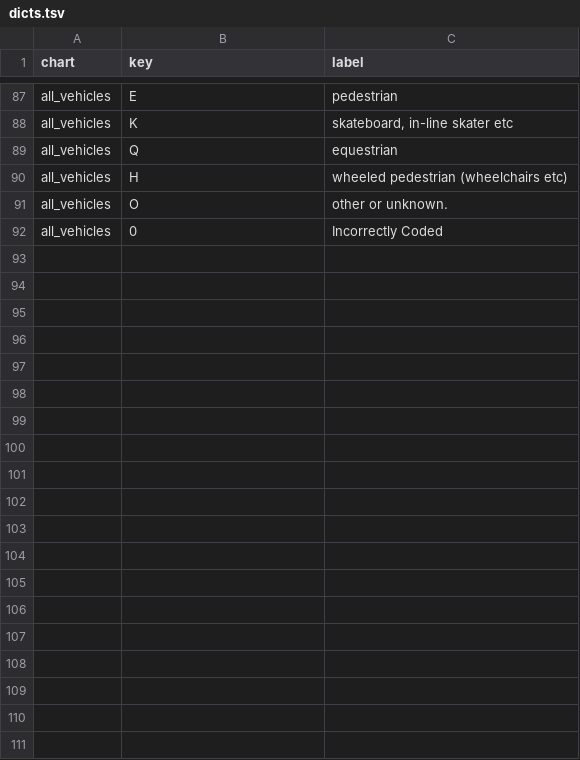
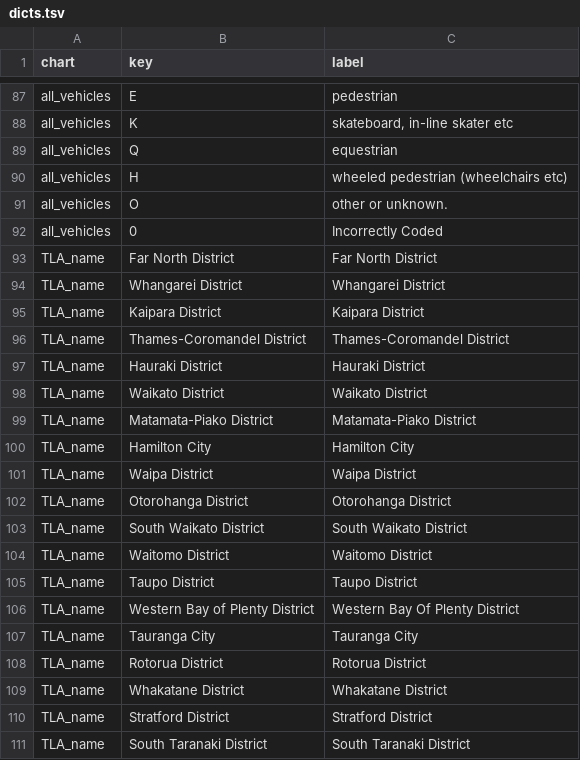
Before and after one commit to Datacom/nzta-mvc-vis, a TSV file: data/dicts.tsv, drawn as a sheet; only a part is shown, gaps mark what is left out; the diff covers the shown part only.

```diff
--- a/data/dicts.tsv
+++ b/data/dicts.tsv
@@ -92 +92,20 @@ all_vehicles	O	other or unknown.
 all_vehicles	0	Incorrectly Coded
+TLA_name	Far North District	Far North District
+TLA_name	Whangarei District	Whangarei District
+TLA_name	Kaipara District	Kaipara District
+TLA_name	Thames-Coromandel District	Thames-Coromandel District
+TLA_name	Hauraki District	Hauraki District
+TLA_name	Waikato District	Waikato District
+TLA_name	Matamata-Piako District	Matamata-Piako District
+TLA_name	Hamilton City	Hamilton City
+TLA_name	Waipa District	Waipa District
+TLA_name	Otorohanga District	Otorohanga District
+TLA_name	South Waikato District	South Waikato District
+TLA_name	Waitomo District	Waitomo District
+TLA_name	Taupo District	Taupo District
+TLA_name	Western Bay of Plenty District	Western Bay Of Plenty District
+TLA_name	Tauranga City	Tauranga City
+TLA_name	Rotorua District	Rotorua District
+TLA_name	Whakatane District	Whakatane District
+TLA_name	Stratford District	Stratford District
+TLA_name	South Taranaki District	South Taranaki District
```
Also changed, not shown: 47 added rows elsewhere in this file, 25 other files.
